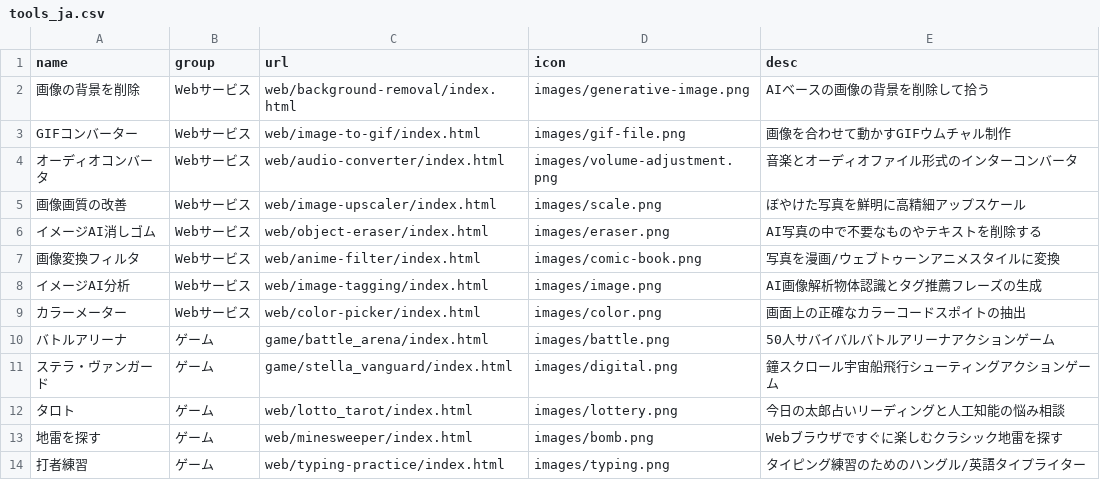
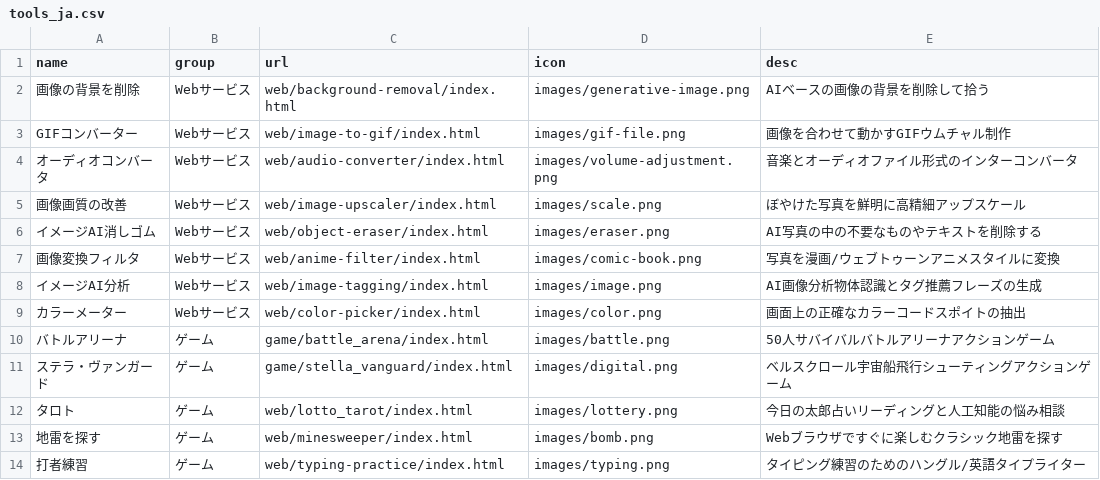
Before and after one commit to takionss/main, a CSV file: tools_ja.csv, drawn as a sheet; only a part is shown.

```diff
--- a/tools_ja.csv
+++ b/tools_ja.csv
@@ -5,8 +5,8 @@ GIFコンバーター,Webサービス,web/image-to-gif/index.html,images/gif-fil
 画像画質の改善,Webサービス,web/image-upscaler/index.html,images/scale.png,ぼやけた写真を鮮明に高精細アップスケール
-イメージAI消しゴム,Webサービス,web/object-eraser/index.html,images/eraser.png,AI写真の中で不要なものやテキストを削除する
+イメージAI消しゴム,Webサービス,web/object-eraser/index.html,images/eraser.png,AI写真の中の不要なものやテキストを削除する
 画像変換フィルタ,Webサービス,web/anime-filter/index.html,images/comic-book.png,写真を漫画/ウェブトゥーンアニメスタイルに変換
-イメージAI分析,Webサービス,web/image-tagging/index.html,images/image.png,AI画像解析物体認識とタグ推薦フレーズの生成
+イメージAI分析,Webサービス,web/image-tagging/index.html,images/image.png,AI画像分析物体認識とタグ推薦フレーズの生成
 カラーメーター,Webサービス,web/color-picker/index.html,images/color.png,画面上の正確なカラーコードスポイトの抽出
 バトルアリーナ,ゲーム,game/battle_arena/index.html,images/battle.png,50人サバイバルバトルアリーナアクションゲーム
-ステラ・ヴァンガード,ゲーム,game/stella_vanguard/index.html,images/digital.png,鐘スクロール宇宙船飛行シューティングアクションゲーム
+ステラ・ヴァンガード,ゲーム,game/stella_vanguard/index.html,images/digital.png,ベルスクロール宇宙船飛行シューティングアクションゲーム
 タロト,ゲーム,web/lotto_tarot/index.html,images/lottery.png,今日の太郎占いリーディングと人工知能の悩み相談
```
Also changed, not shown: tools_es.csv, 5 other files.
